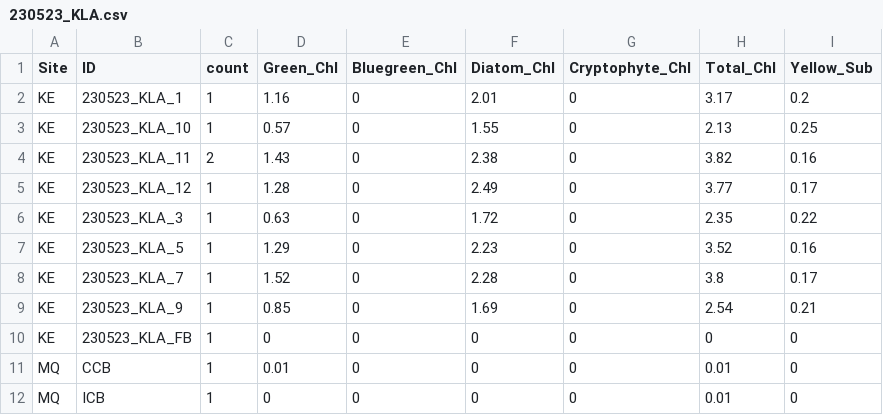
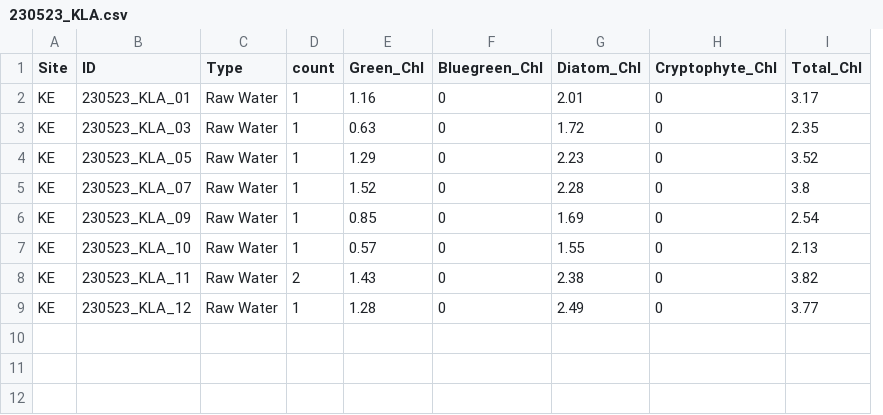
Before and after one commit to bkelley9/Fluoroprobe, a CSV file: final_reports/230523_KLA.csv, drawn as a sheet; removed rows and columns are numbered as before the commit, all else as after; the diff names each change by its address in the sheet, - before the commit and + after, or states it on an @@ line.

```diff
--- a/final_reports/230523_KLA.csv
+++ b/final_reports/230523_KLA.csv
+column C (Type), row 2: Raw Water; rows 7-9: all Raw Water
-column I (Yellow_Sub), rows 2-5: 0.2 | 0.25 | 0.16 | 0.17
-B2 (ID): 230523_KLA_1
+B2 (ID): 230523_KLA_01
+row 3: KE | 230523_KLA_03 | Raw Water | 1 | 0.63 | 0 | 1.72 | 0 | 2.35
+row 4: KE | 230523_KLA_05 | Raw Water | 1 | 1.29 | 0 | 2.23 | 0 | 3.52
+row 5: KE | 230523_KLA_07 | Raw Water | 1 | 1.52 | 0 | 2.28 | 0 | 3.8
+row 6: KE | 230523_KLA_09 | Raw Water | 1 | 0.85 | 0 | 1.69 | 0 | 2.54
-row 6: KE | 230523_KLA_3 | 1 | 0.63 | 0 | 1.72 | 0 | 2.35 | 0.22
-row 7: KE | 230523_KLA_5 | 1 | 1.29 | 0 | 2.23 | 0 | 3.52 | 0.16
-row 8: KE | 230523_KLA_7 | 1 | 1.52 | 0 | 2.28 | 0 | 3.8 | 0.17
-row 9: KE | 230523_KLA_9 | 1 | 0.85 | 0 | 1.69 | 0 | 2.54 | 0.21
-row 10: KE | 230523_KLA_FB | 1 | 0 | 0 | 0 | 0 | 0 | 0
-row 11: MQ | CCB | 1 | 0.01 | 0 | 0 | 0 | 0.01 | 0
-row 12: MQ | ICB | 1 | 0 | 0 | 0 | 0 | 0.01 | 0
```
Also changed, not shown: final_reports/230426_KLA.csv, final_reports/230614_OW_HN.csv, 29 other files.
